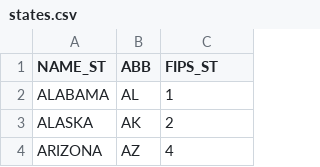
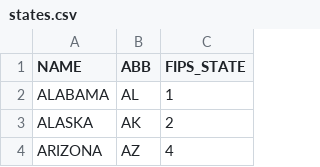
Before and after one commit to SansPapyrus683/ed-success, a CSV file: data/areas/states.csv, drawn as a sheet; only a part is shown.

```diff
--- a/data/areas/states.csv
+++ b/data/areas/states.csv
@@ -1,2 +1,2 @@
-NAME_ST,ABB,FIPS_ST
+NAME,ABB,FIPS_STATE
 ALABAMA,AL,1
```
Also changed, not shown: data/areas/counties.csv, data/crime/crime17.csv, 5 other files.
